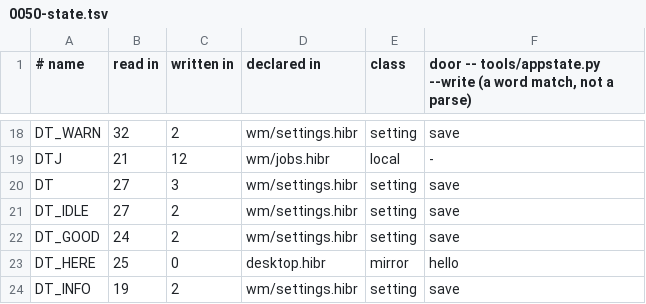
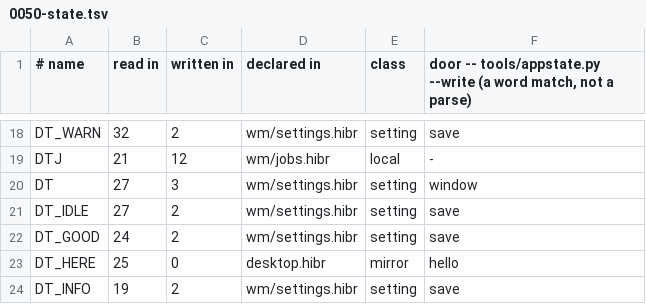
Before and after one commit to osakka/hibr, a TSV file: docs/adr/0050-state.tsv, drawn as a sheet; only a part is shown, gaps mark what is left out; the diff covers the shown part only.

```diff
--- a/docs/adr/0050-state.tsv
+++ b/docs/adr/0050-state.tsv
@@ -19,3 +19,3 @@ DT_WARN	32	2	wm/settings.hibr	setting	save
 DTJ	21	12	wm/jobs.hibr	local	-
-DT	27	3	wm/settings.hibr	setting	save
+DT	27	3	wm/settings.hibr	setting	window
 DT_IDLE	27	2	wm/settings.hibr	setting	save
```
Also changed, not shown: 25 edited cells elsewhere in this file, 11 other files.
